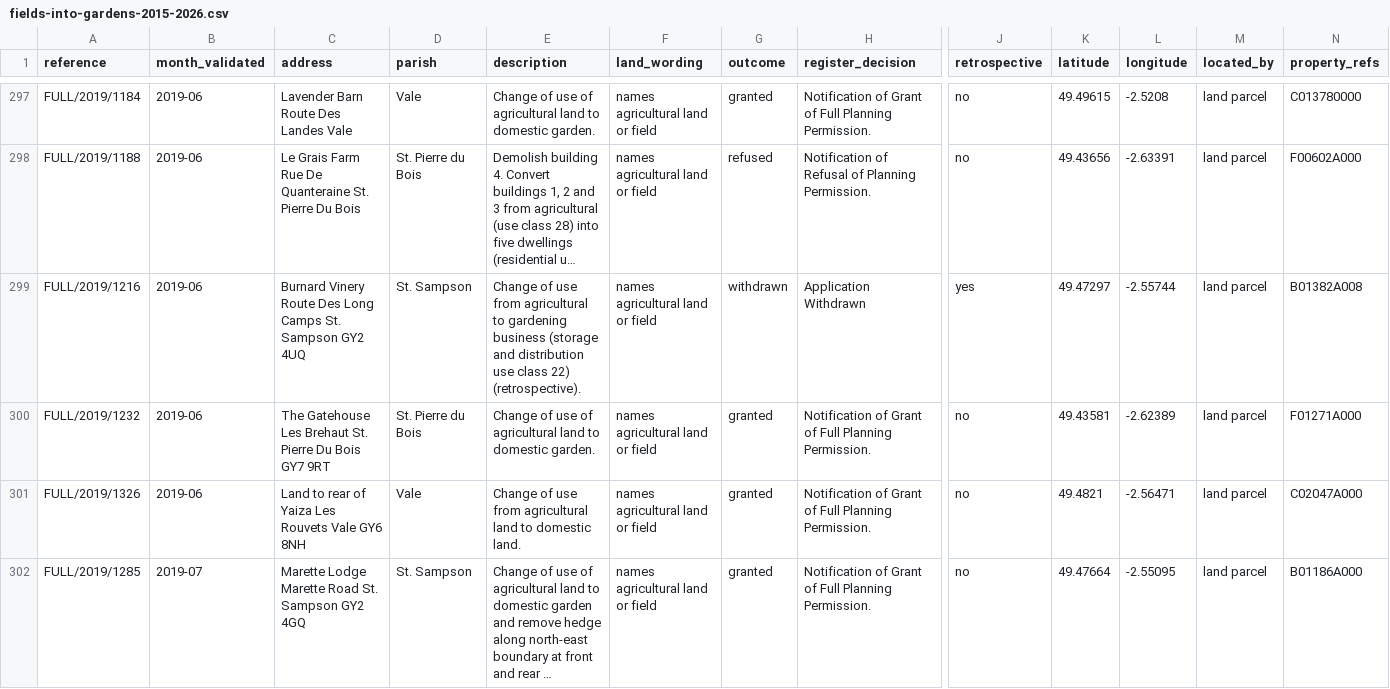
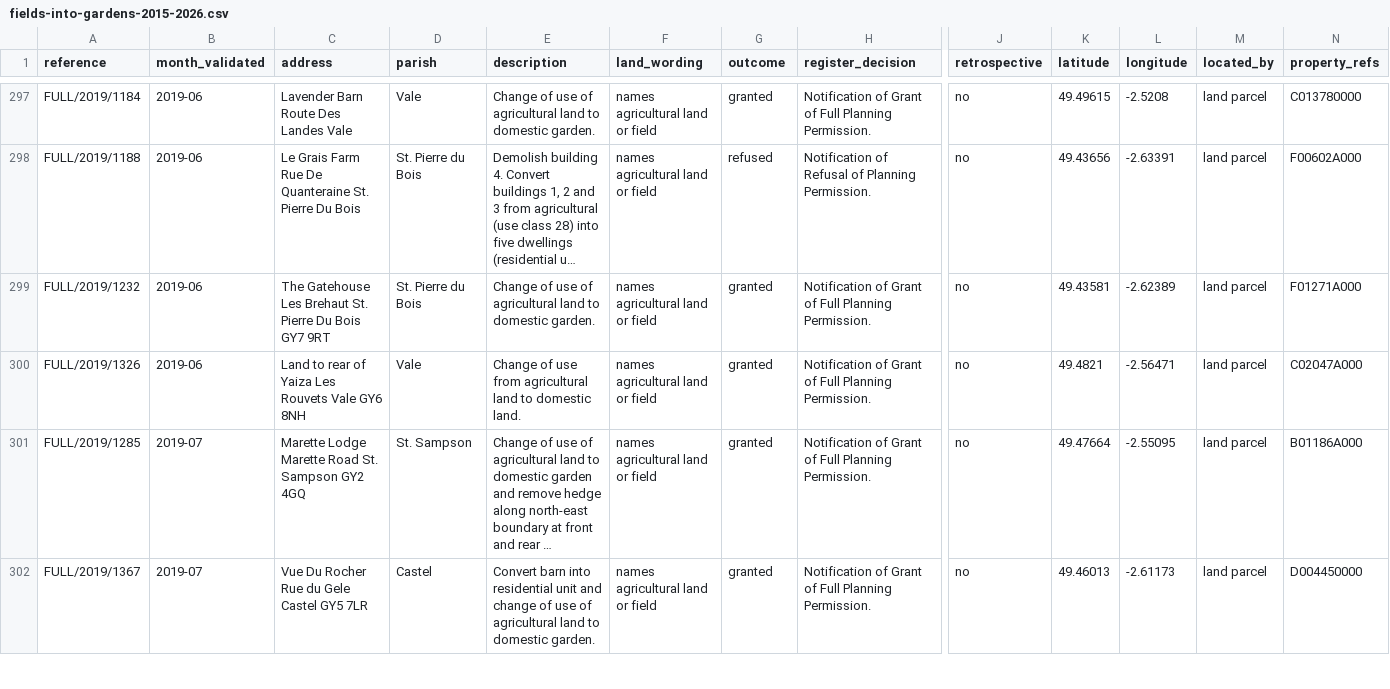
Before and after one commit to The-Quarry/guernsey-landuse, a CSV file: fields/data/fields-into-gardens-2015-2026.csv, drawn as a sheet; only a part is shown, gaps mark what is left out; the shorter side is filled out with more unchanged rows; long unchanged cells end in …; rows hold the shown columns only; the diff covers the shown part only; the diff names each change by its address in the sheet, - before the commit and + after, or states it on an @@ line.

```diff
--- a/fields/data/fields-into-gardens-2015-2026.csv
+++ b/fields/data/fields-into-gardens-2015-2026.csv
-row 299: FULL/2019/1216 | 2019-06 | Burnard Vinery Route Des Long Camps St. Sampson GY2 4UQ | St. Sampson | Change of use from agricultural to gardening business (storage and distribution use class 22) (retrospective). | names agricultural land or field | withdrawn | Application Withdrawn | yes | 49.47297 | -2.55744 | land parcel | B01382A008
```
Also changed, not shown: 1 removed row and 2 edited cells elsewhere in this file, access/data/hedges-banks-driveways-2015-2026.csv, 7 other files.
